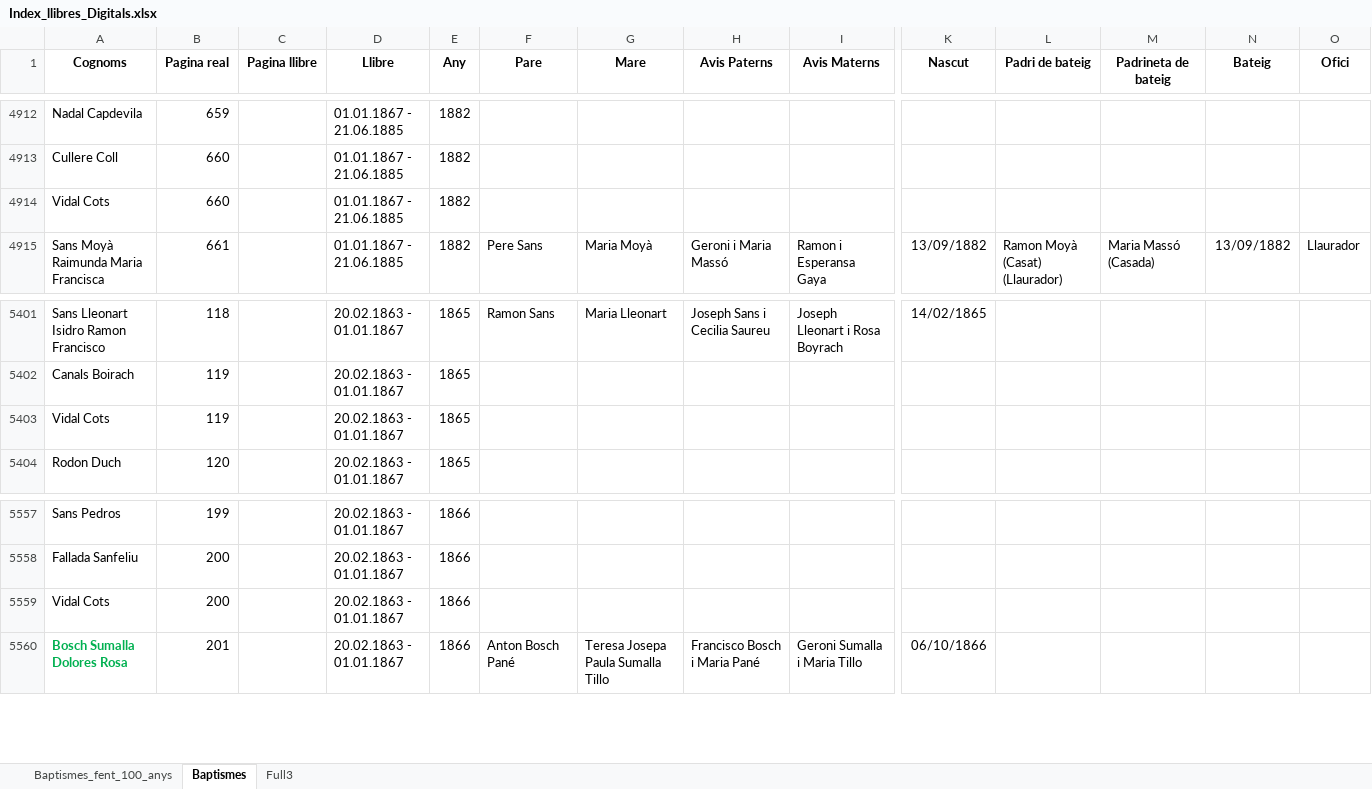
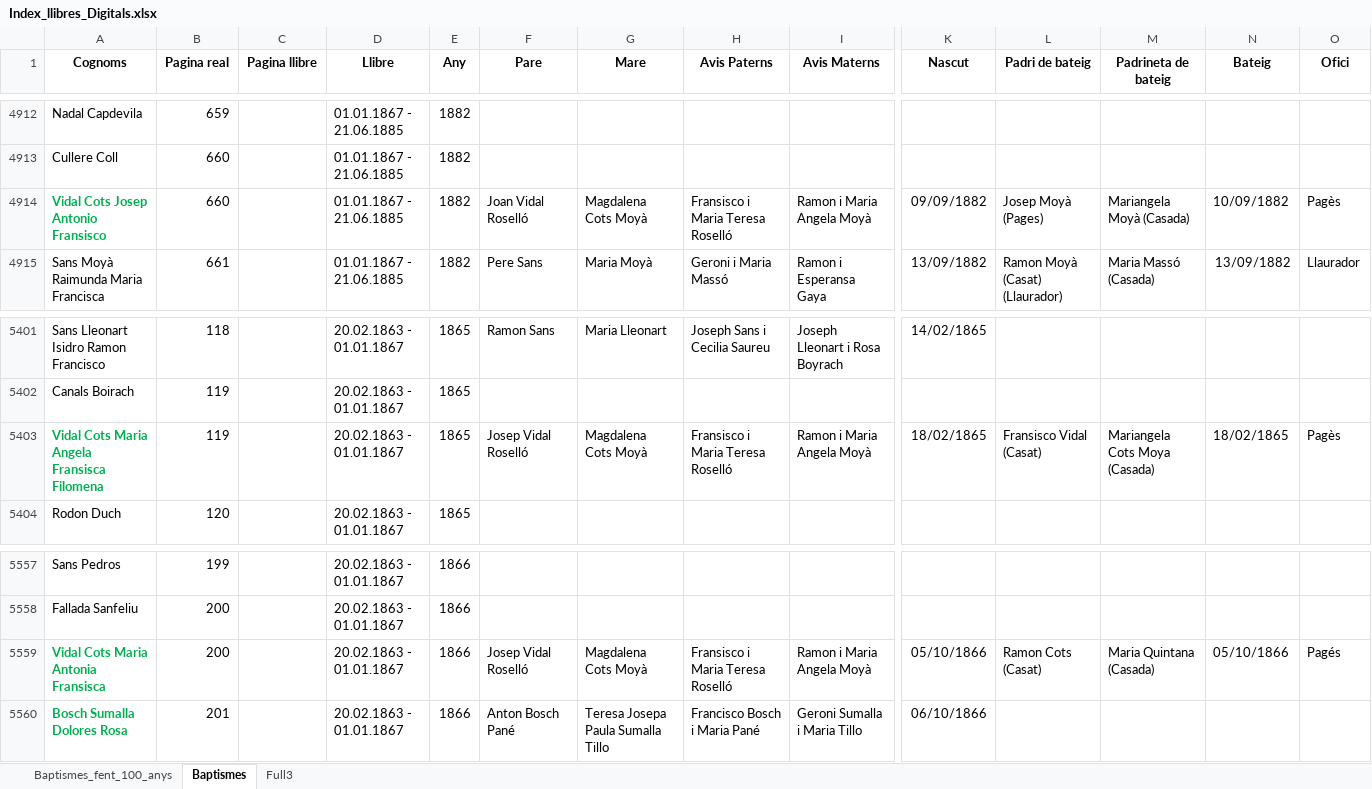
Before and after one commit to arbreFamiliar/DadesGenerals, an Excel workbook: Bisbats/Catalunya/Tarragona/Arbeca/Sagraments/Baptismes/Excel/Index_llibres_Digitals.xlsx, sheet Baptismes, drawn as a sheet; only a part is shown, gaps mark what is left out; values as stored, in another font and other column widths than the file's, no borders; removed rows and columns are numbered as before the commit, all else as after; rows hold the shown columns only; the diff covers the shown part only; the diff names each change by its address in the sheet, - before the commit and + after, or states it on an @@ line.

Commit message:
Afegint Vidal cots

```diff
--- a/Bisbats/Catalunya/Tarragona/Arbeca/Sagraments/Baptismes/Excel/Index_llibres_Digitals.xlsx (sheet Baptismes)
+++ b/Bisbats/Catalunya/Tarragona/Arbeca/Sagraments/Baptismes/Excel/Index_llibres_Digitals.xlsx (sheet Baptismes)
-row 4914: Vidal Cots | 660 |  | 01.01.1867 - 21.06.1885 | 1882
+row 4914: Vidal Cots Josep Antonio Fransisco | 660 |  | 01.01.1867 - 21.06.1885 | 1882 | Joan Vidal Roselló | Magdalena Cots Moyà | Fransisco i Maria Teresa Roselló | Ramon i Maria Angela Moyà | 09/09/1882 | Josep Moyà (Pages) | Mariangela Moyà (Casada) | 10/09/1882 | Pagès
-row 5403: Vidal Cots | 119 |  | 20.02.1863 - 01.01.1867 | 1865
+row 5403: Vidal Cots Maria Angela Fransisca Filomena | 119 |  | 20.02.1863 - 01.01.1867 | 1865 | Josep Vidal Roselló | Magdalena Cots Moyà | Fransisco i Maria Teresa Roselló | Ramon i Maria Angela Moyà | 18/02/1865 | Fransisco Vidal (Casat) | Mariangela Cots Moya (Casada) | 18/02/1865 | Pagès
-row 5559: Vidal Cots | 200 |  | 20.02.1863 - 01.01.1867 | 1866
+row 5559: Vidal Cots Maria Antonia Fransisca | 200 |  | 20.02.1863 - 01.01.1867 | 1866 | Josep Vidal Roselló | Magdalena Cots Moyà | Fransisco i Maria Teresa Roselló | Ramon i Maria Angela Moyà | 05/10/1866 | Ramon Cots (Casat) | Maria Quintana (Casada) | 05/10/1866 | Pagés
```
Also changed, not shown: 5 added rows and 5 removed rows elsewhere in this sheet.
